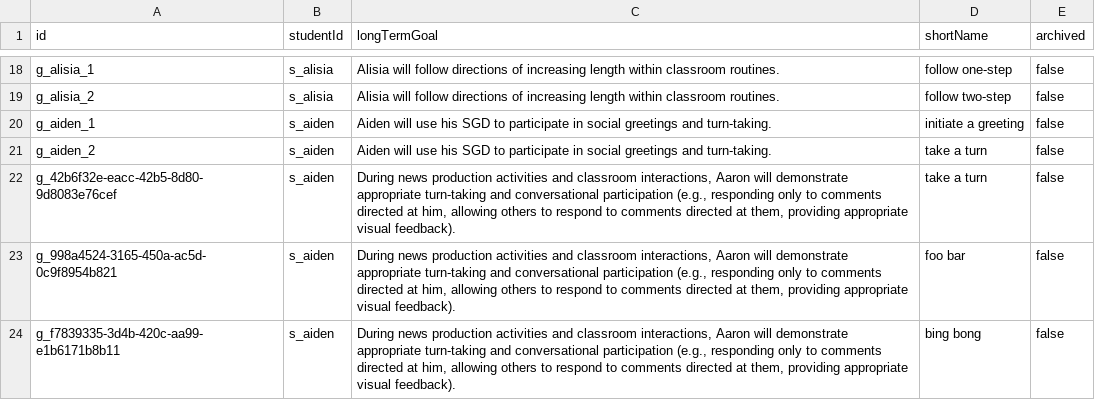
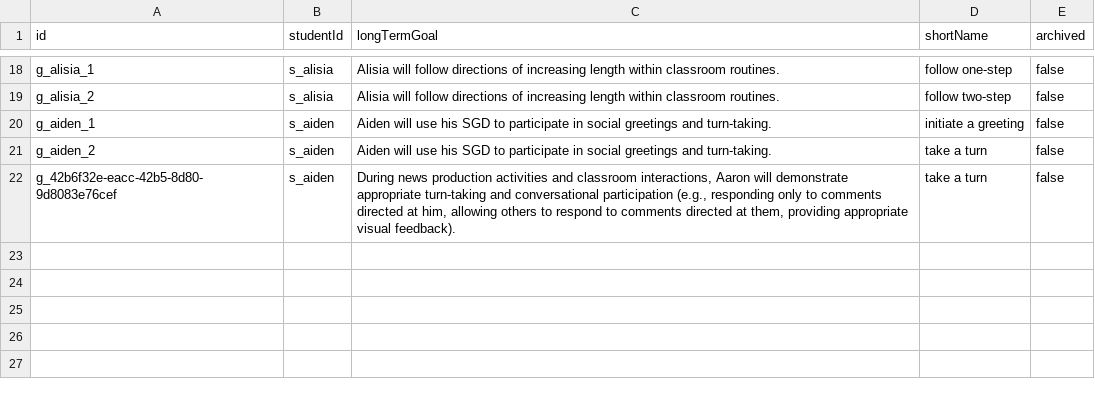
Before and after one commit to mhubelbank/carryover, a CSV file: data/goals.csv, drawn as a sheet; only a part is shown, gaps mark what is left out.

Commit message:
Update goals

```diff
--- a/data/goals.csv
+++ b/data/goals.csv
@@ -22,3 +22 @@ g_aiden_2,s_aiden,Aiden will use his SGD to participate in social greetings and
 g_42b6f32e-eacc-42b5-8d80-9d8083e76cef,s_aiden,"During news production activities and classroom interactions, Aaron will demonstrate appropriate turn-taking and conversational participation (e.g., responding only to comments directed at him, allowing others to respond to comments directed at them, providing appropriate visual feedback).",take a turn,false
-g_998a4524-3165-450a-ac5d-0c9f8954b821,s_aiden,"During news production activities and classroom interactions, Aaron will demonstrate appropriate turn-taking and conversational participation (e.g., responding only to comments directed at him, allowing others to respond to comments directed at them, providing appropriate visual feedback).",foo bar,false
-g_f7839335-3d4b-420c-aa99-e1b6171b8b11,s_aiden,"During news production activities and classroom interactions, Aaron will demonstrate appropriate turn-taking and conversational participation (e.g., responding only to comments directed at him, allowing others to respond to comments directed at them, providing appropriate visual feedback).",bing bong,false
```
